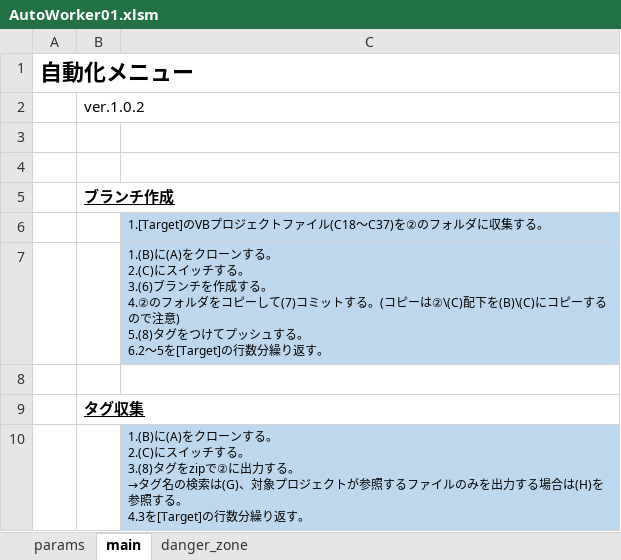
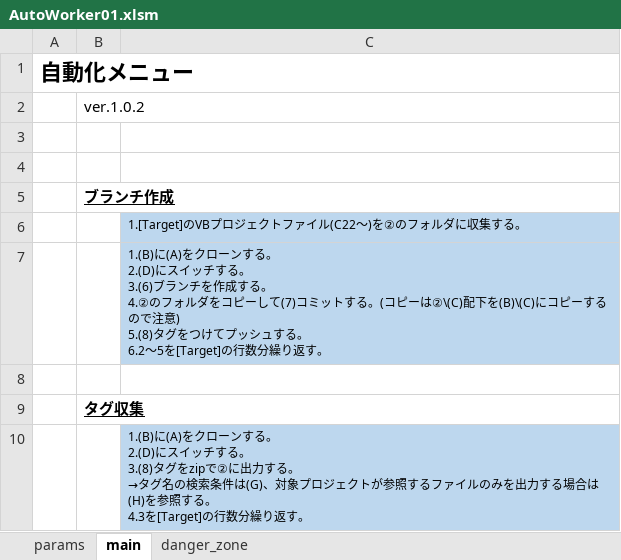
Before and after one commit to mtk57/PublicMemo, an Excel workbook: VBA/AutoWorker/Worker01/AutoWorker01.xlsm, sheet main, drawn as a sheet; values as stored, in another font and other column widths than the file's, no borders; charts and pictures not drawn; ↵ is a line break in a cell; the diff names each change by its address in the sheet, - before the commit and + after, or states it on an @@ line.

Commit message:
誤記修正

```diff
--- a/VBA/AutoWorker/Worker01/AutoWorker01.xlsm (sheet main)
+++ b/VBA/AutoWorker/Worker01/AutoWorker01.xlsm (sheet main)
-C6: 1.[Target]のVBプロジェクトファイル(C18～C37)を②のフォルダに収集する。
+C6: 1.[Target]のVBプロジェクトファイル(C22～)を②のフォルダに収集する。
-C7: …する。 ↵ 2.(C)にスイッ…
+C7: …する。 ↵ 2.(D)にスイッ…
-C10: …する。 ↵ 2.(C)にスイッチする。 ↵ 3.(8)タグをzipで②に出力する。 ↵ →タグ名の検索は(G)、対…
+C10: …する。 ↵ 2.(D)にスイッチする。 ↵ 3.(8)タグをzipで②に出力する。 ↵ →タグ名の検索条件は(G)、対…
```
Also changed, not shown: sheet params.
